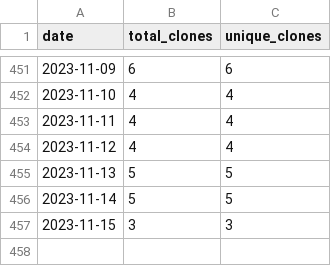
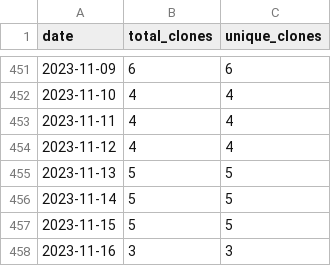
Before and after one commit to wumphlett/COMP-5710, a CSV file: .traffic/clones.csv, drawn as a sheet; only a part is shown, gaps mark what is left out.

Commit message:
Updating repository traffic

```diff
--- a/.traffic/clones.csv
+++ b/.traffic/clones.csv
@@ -456,2 +456,3 @@ date,total_clones,unique_clones
 2023-11-14,5,5
-2023-11-15,3,3
+2023-11-15,5,5
+2023-11-16,3,3
```
Also changed, not shown: .traffic/views.csv, 3 other files.
